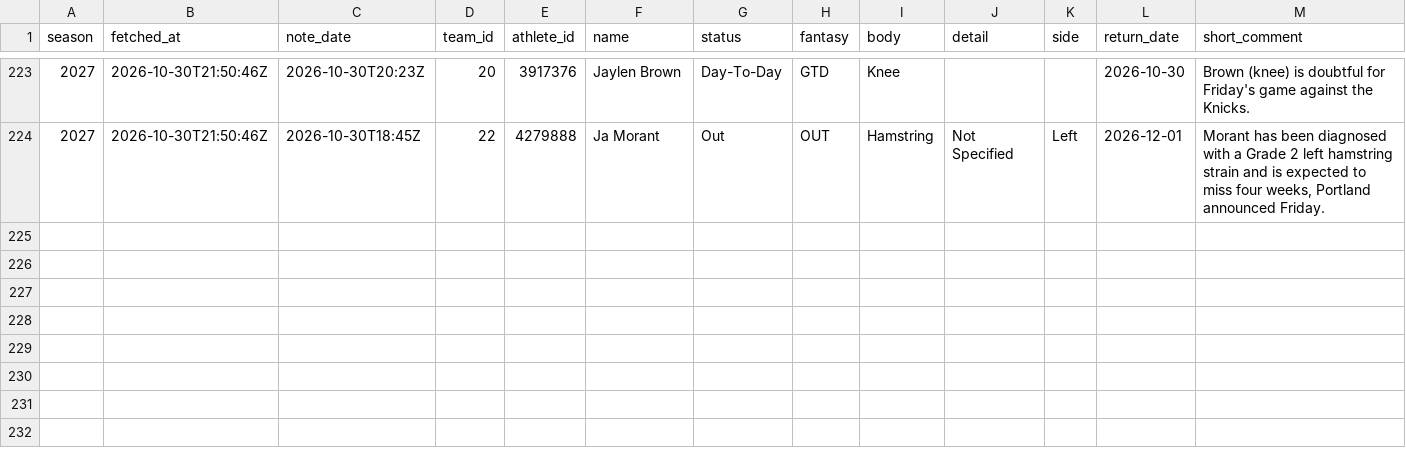
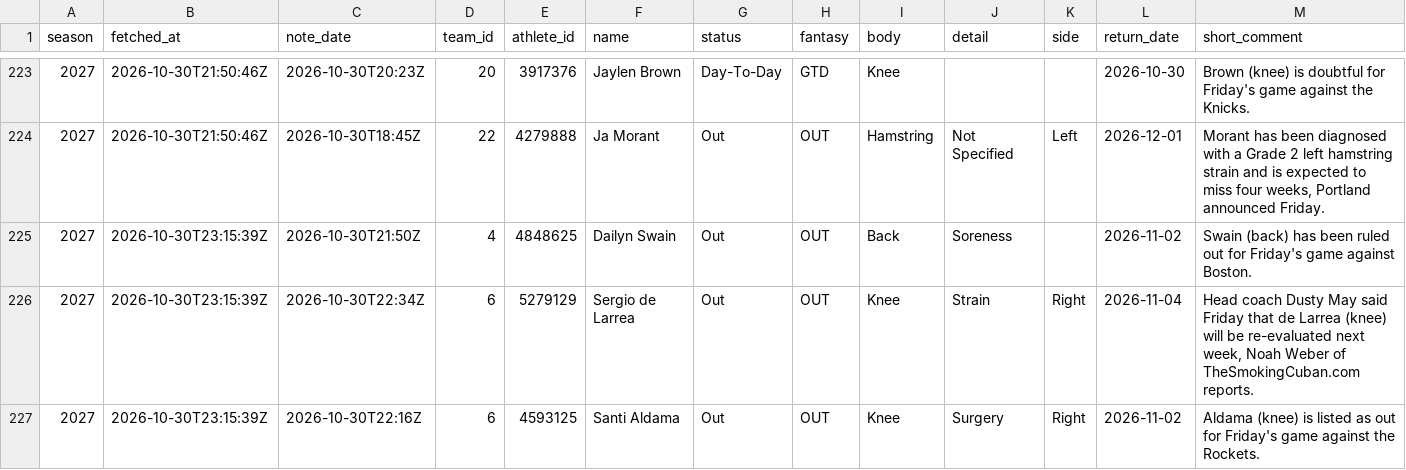
Before and after one commit to martinez-hub/nbaPredicts, a CSV file: data/text_injuries/2027.csv, drawn as a sheet; only a part is shown, gaps mark what is left out; rows hold the shown columns only; the diff covers the shown part only; the diff names each change by its address in the sheet, - before the commit and + after, or states it on an @@ line.

```diff
--- a/data/text_injuries/2027.csv
+++ b/data/text_injuries/2027.csv
+row 225: 2027 | 2026-10-30T23:15:39Z | 2026-10-30T21:50Z | 4 | 4848625 | Dailyn Swain | Out | OUT | Back | Soreness |  | 2026-11-02 | Swain (back) has been ruled out for Friday's game against Boston.
+row 226: 2027 | 2026-10-30T23:15:39Z | 2026-10-30T22:34Z | 6 | 5279129 | Sergio de Larrea | Out | OUT | Knee | Strain | Right | 2026-11-04 | Head coach Dusty May said Friday that de Larrea (knee) will be re-evaluated next week, Noah Weber of TheSmokingCuban.com reports.
+row 227: 2027 | 2026-10-30T23:15:39Z | 2026-10-30T22:16Z | 6 | 4593125 | Santi Aldama | Out | OUT | Knee | Surgery | Right | 2026-11-02 | Aldama (knee) is listed as out for Friday's game against the Rockets.
```
Also changed, not shown: 9 added rows elsewhere in this file, data/games/2027.csv, data/player_predictions/2027.csv, 3 other files.
